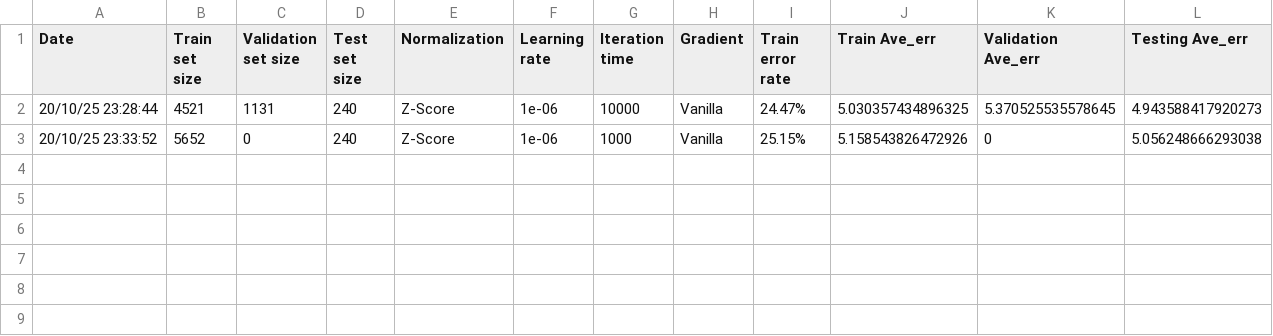
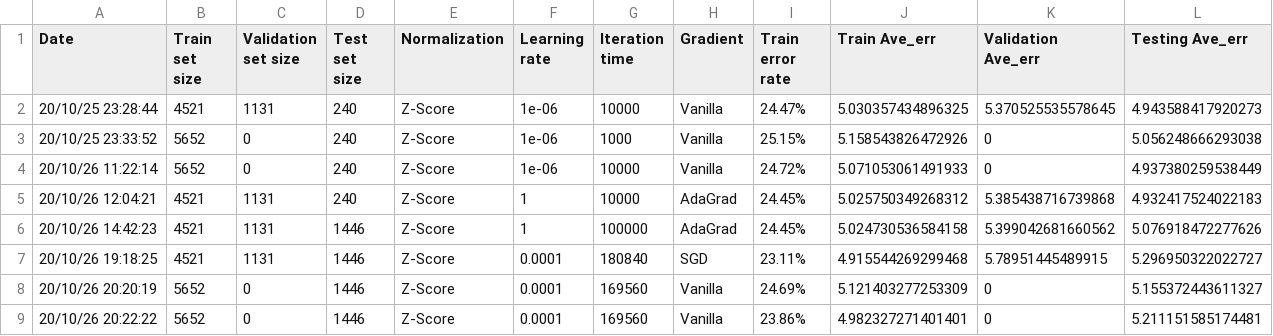
Before and after one commit to kuihao/AIoT_Temperature-Humidity-and-Prediction-using-RaspberryPi, a CSV file: LinearRegression/PredictionResult/ExperimentRecord.csv, drawn as a sheet.

```diff
--- a/LinearRegression/PredictionResult/ExperimentRecord.csv
+++ b/LinearRegression/PredictionResult/ExperimentRecord.csv
@@ -3 +3,7 @@ Date,Train set size,Validation set size,Test set size,Normalization,Learning rat
 20/10/25 23:33:52,5652,0,240,Z-Score,1e-06,1000,Vanilla,25.15%,5.158543826472926,0,5.056248666293038
+20/10/26 11:22:14,5652,0,240,Z-Score,1e-06,10000,Vanilla,24.72%,5.071053061491933,0,4.937380259538449
+20/10/26 12:04:21,4521,1131,240,Z-Score,1,10000,AdaGrad,24.45%,5.025750349268312,5.385438716739868,4.932417524022183
+20/10/26 14:42:23,4521,1131,1446,Z-Score,1,100000,AdaGrad,24.45%,5.024730536584158,5.399042681660562,5.076918472277626
+20/10/26 19:18:25,4521,1131,1446,Z-Score,0.0001,180840,SGD,23.11%,4.915544269299468,5.78951445489915,5.296950322022727
+20/10/26 20:20:19,5652,0,1446,Z-Score,0.0001,169560,Vanilla,24.69%,5.121403277253309,0,5.155372443611327
+20/10/26 20:22:22,5652,0,1446,Z-Score,0.0001,169560,Vanilla,23.86%,4.982327271401401,0,5.211151585174481
```
Also changed, not shown: 9 other files.
